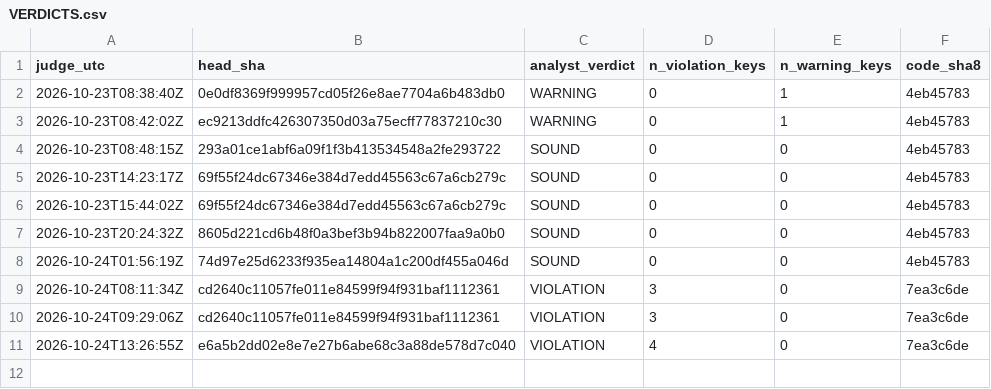
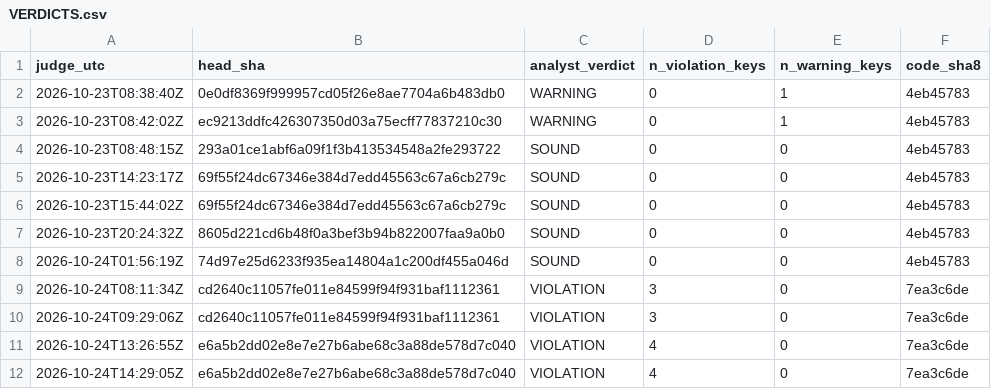
Before and after one commit to Mohamedalhaaj/gold-forward-watch, a CSV file: reports/judge_analyst/VERDICTS.csv, drawn as a sheet.

```diff
--- a/reports/judge_analyst/VERDICTS.csv
+++ b/reports/judge_analyst/VERDICTS.csv
@@ -11 +11,2 @@ judge_utc,head_sha,analyst_verdict,n_violation_keys,n_warning_keys,code_sha8
 2026-10-24T13:26:55Z,e6a5b2dd02e8e7e27b6abe68c3a88de578d7c040,VIOLATION,4,0,7ea3c6de
+2026-10-24T14:29:05Z,e6a5b2dd02e8e7e27b6abe68c3a88de578d7c040,VIOLATION,4,0,7ea3c6de
```
Also changed, not shown: reports/judge_analyst/evidence.csv, 3 other files.
